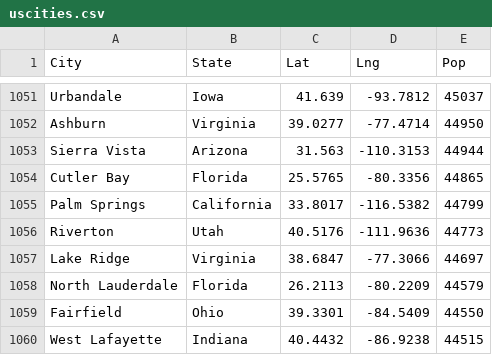
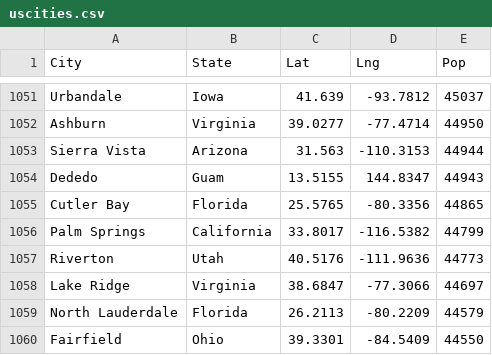
Before and after one commit to RHarvey6/WeatherNewsLetter, a CSV file: data/uscities.csv, drawn as a sheet; only a part is shown, gaps mark what is left out; the shorter side is filled out with more unchanged rows; the diff names each change by its address in the sheet, - before the commit and + after, or states it on an @@ line.

Commit message:
Update uscities.csv

```diff
--- a/data/uscities.csv
+++ b/data/uscities.csv
+row 1054: Dededo | Guam | 13.5155 | 144.8347 | 44943
```
